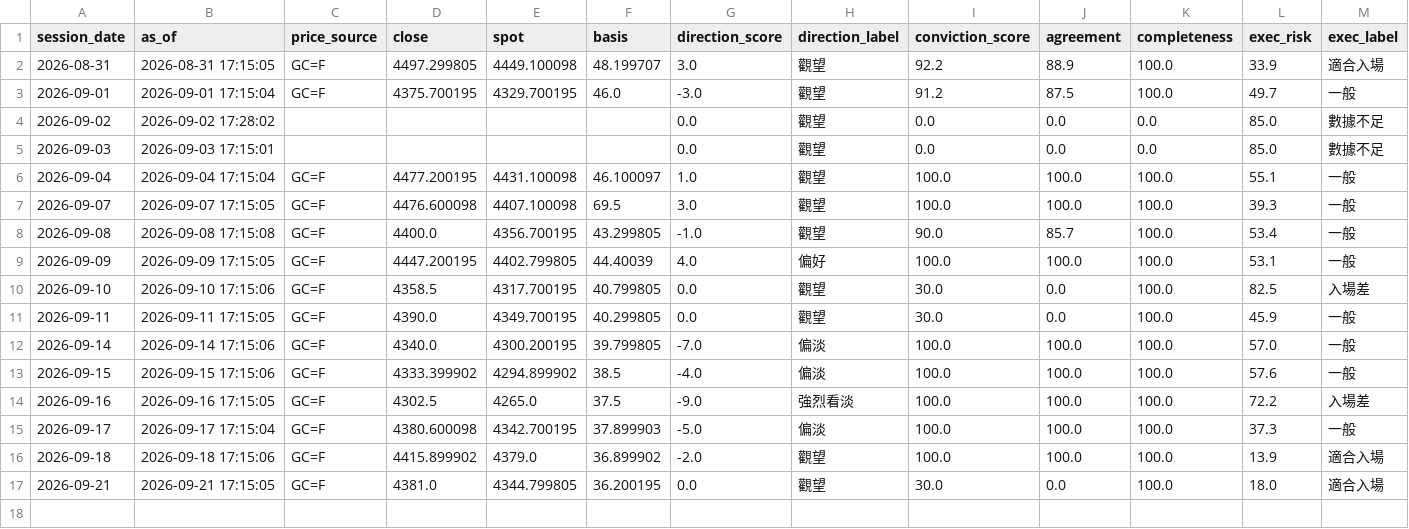
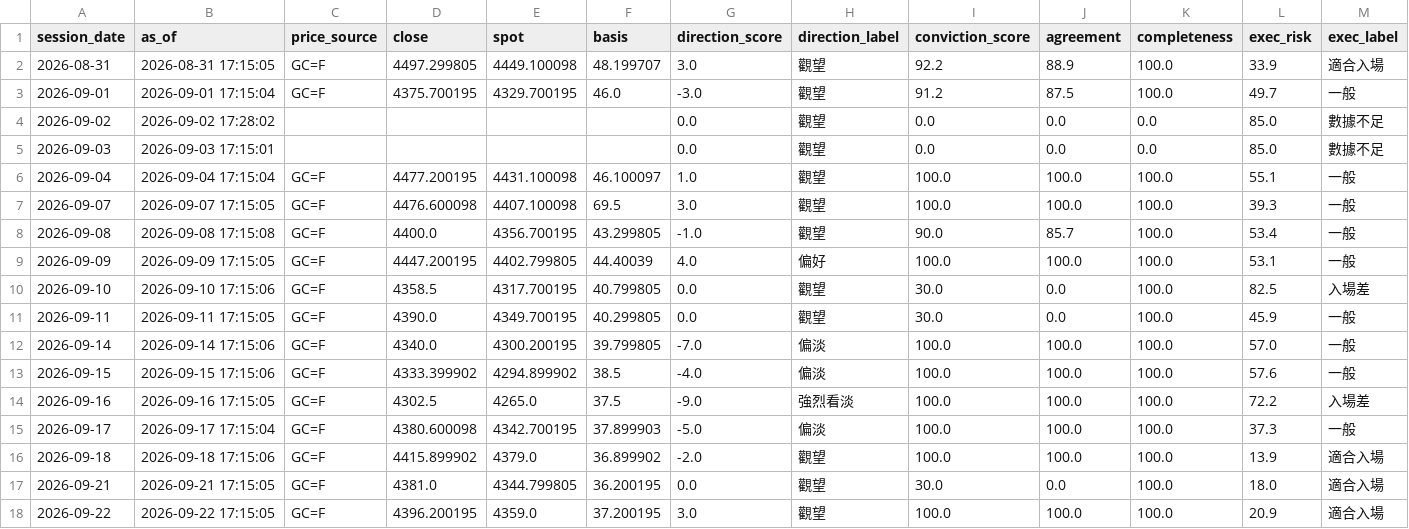
Before and after one commit to TraderBen2084/daily-briefing, a CSV file: gold/history/index.csv, drawn as a sheet; only a part is shown; rows hold the shown columns only; the diff names each change by its address in the sheet, - before the commit and + after, or states it on an @@ line.

```diff
--- a/gold/history/index.csv
+++ b/gold/history/index.csv
+row 18: 2026-09-22 | 2026-09-22 17:15:05 | GC=F | 4396.200195 | 4359.0 | 37.200195 | 3.0 | 觀望 | 100.0 | 100.0 | 100.0 | 20.9 | 適合入場
```
Also changed, not shown: 4 other files.
